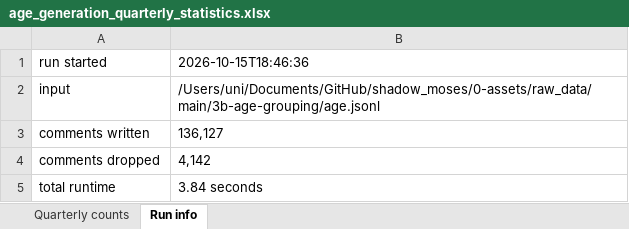
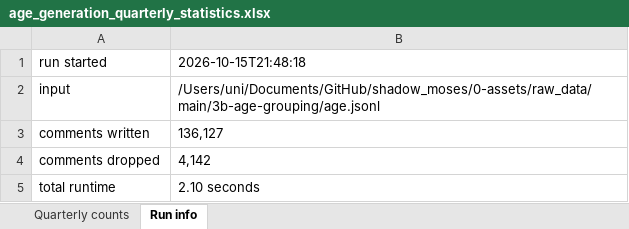
Before and after one commit to CarlosHartmann/shadow_moses, an Excel workbook: 0-assets/raw_data/main/3b-age-grouping/age_generation_quarterly_statistics.xlsx, sheet Run info, drawn as a sheet; values as stored, in another font and other column widths than the file's, no borders; the diff names each change by its address in the sheet, - before the commit and + after, or states it on an @@ line.

```diff
--- a/0-assets/raw_data/main/3b-age-grouping/age_generation_quarterly_statistics.xlsx (sheet Run info)
+++ b/0-assets/raw_data/main/3b-age-grouping/age_generation_quarterly_statistics.xlsx (sheet Run info)
-B1: 2026-10-15T18:46:36
+B1: 2026-10-15T21:48:18
-B5: 3.84 seconds
+B5: 2.10 seconds
```
Also changed, not shown: 0-assets/raw_data/main/3a-grouping/grouped_subreddit_data/quarterly_statistics.xlsx, 0-assets/raw_data/main/3b-age-grouping/age_young_old_quarterly_statistics.xlsx, 10 other files.
